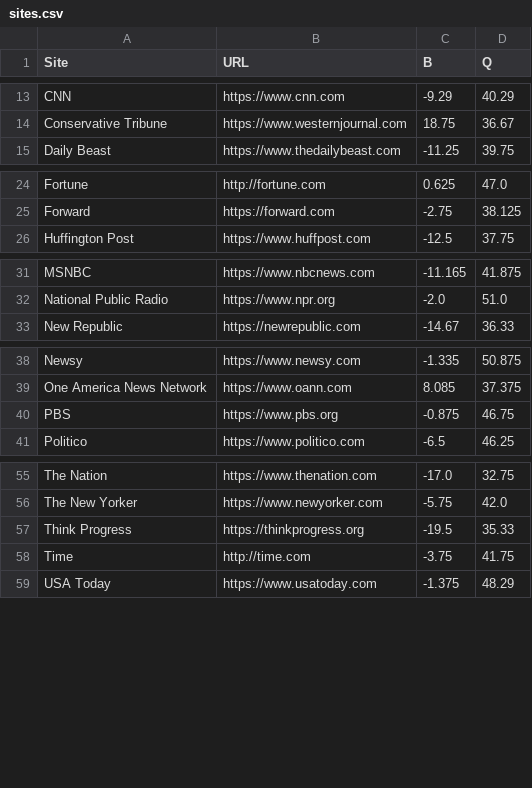
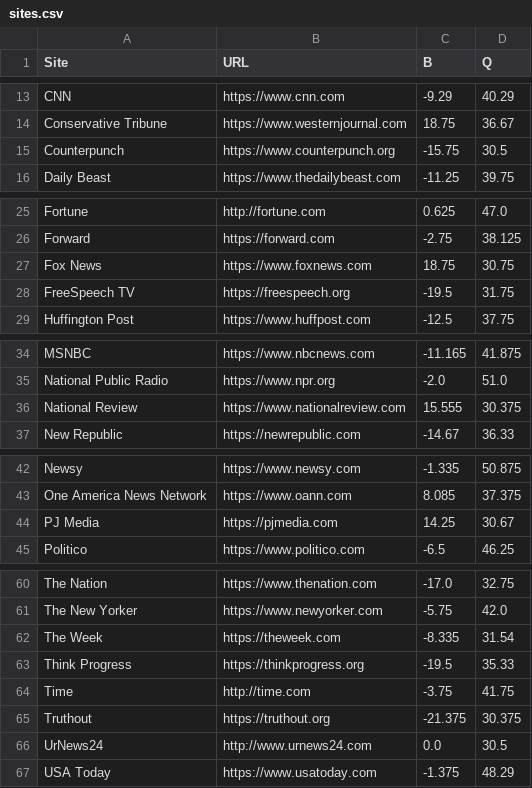
Before and after one commit to foozmeat/4truths, a CSV file: sites.csv, drawn as a sheet; only a part is shown, gaps mark what is left out; removed rows and columns are numbered as before the commit, all else as after; the diff covers the shown part only; the diff names each change by its address in the sheet, - before the commit and + after, or states it on an @@ line.

```diff
--- a/sites.csv
+++ b/sites.csv
+row 15: Counterpunch | https://www.counterpunch.org | -15.75 | 30.5
+row 27: Fox News | https://www.foxnews.com | 18.75 | 30.75
+row 28: FreeSpeech TV | https://freespeech.org | -19.5 | 31.75
+row 36: National Review | https://www.nationalreview.com | 15.555 | 30.375
-row 40: PBS | https://www.pbs.org | -0.875 | 46.75
+row 44: PJ Media | https://pjmedia.com | 14.25 | 30.67
+row 62: The Week | https://theweek.com | -8.335 | 31.54
+row 65: Truthout | https://truthout.org | -21.375 | 30.375
+row 66: UrNews24 | http://www.urnews24.com | 0.0 | 30.5
```
Also changed, not shown: 1 added row elsewhere in this file, 2 other files.
